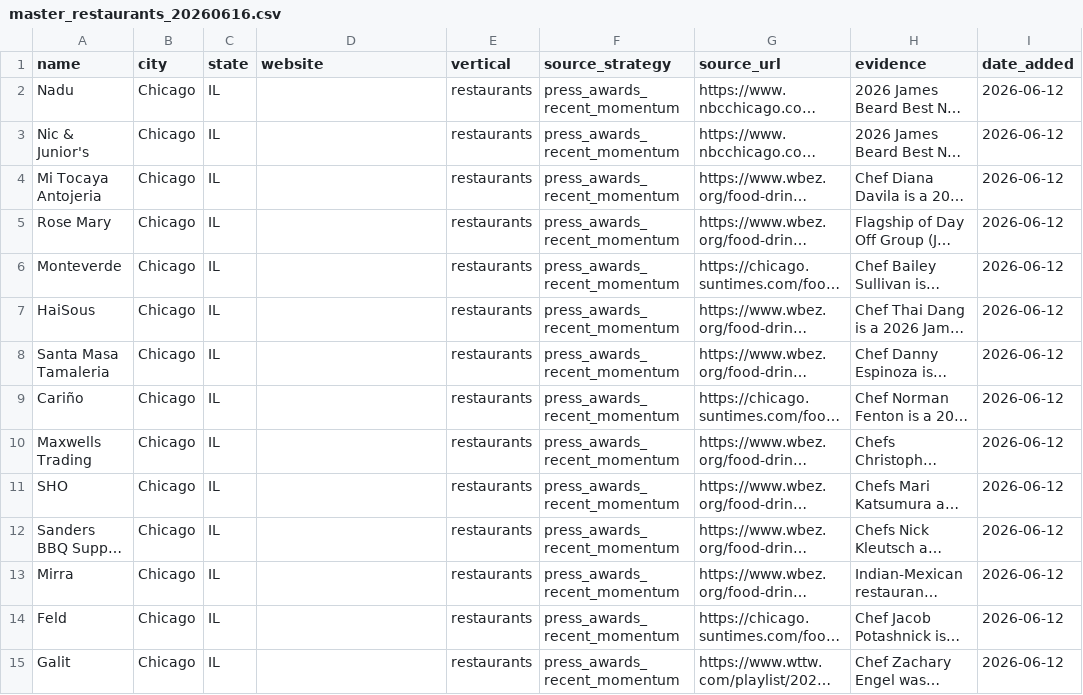
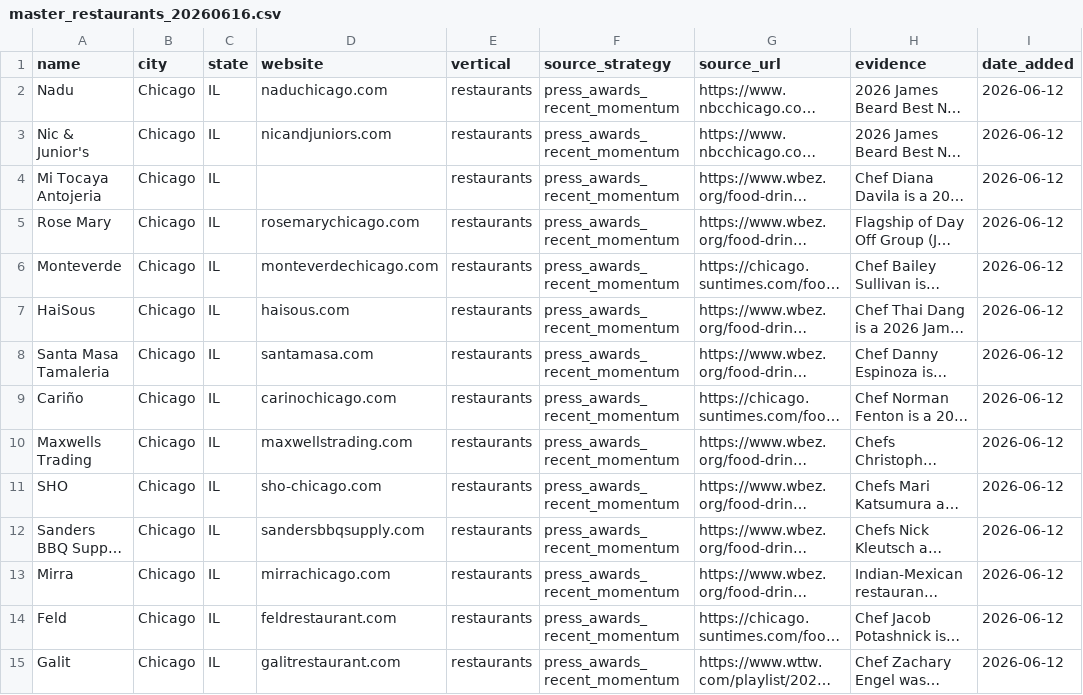
Before and after one commit to kavir10/lead-scoring, a CSV file: output/innovative_leads/master_restaurants_20260616.csv, drawn as a sheet; only a part is shown; long unchanged cells end in …; the diff covers the shown part only; the diff names each change by its address in the sheet, - before the commit and + after, or states it on an @@ line.

```diff
--- a/output/innovative_leads/master_restaurants_20260616.csv
+++ b/output/innovative_leads/master_restaurants_20260616.csv
-D2 (website): (empty)
+D2 (website): naduchicago.com
-D3 (website): (empty)
+D3 (website): nicandjuniors.com
-D5 (website): (empty)
+D5 (website): rosemarychicago.com
-D6 (website): (empty)
+D6 (website): monteverdechicago.com
-D7 (website): (empty)
+D7 (website): haisous.com
-D8 (website): (empty)
+D8 (website): santamasa.com
-D9 (website): (empty)
+D9 (website): carinochicago.com
-D10 (website): (empty)
+D10 (website): maxwellstrading.com
-D11 (website): (empty)
+D11 (website): sho-chicago.com
-D12 (website): (empty)
+D12 (website): sandersbbqsupply.com
-D13 (website): (empty)
+D13 (website): mirrachicago.com
-D14 (website): (empty)
+D14 (website): feldrestaurant.com
-D15 (website): (empty)
+D15 (website): galitrestaurant.com
```
Also changed, not shown: 97 edited cells elsewhere in this file.
